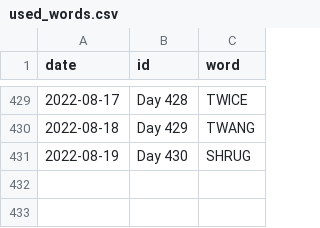
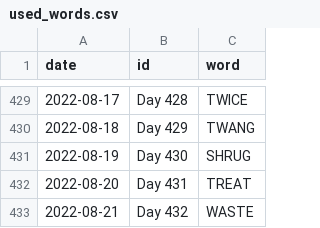
Before and after one commit to JacobLeeBrown/HackerRanks_Python, a CSV file: hackerranks/wordle/used_words.csv, drawn as a sheet; only a part is shown, gaps mark what is left out.

Commit message:
Another day, another Wordle

```diff
--- a/hackerranks/wordle/used_words.csv
+++ b/hackerranks/wordle/used_words.csv
@@ -431 +431,3 @@ date,id,word
 2022-08-19,Day 430,SHRUG
+2022-08-20,Day 431,TREAT
+2022-08-21,Day 432,WASTE
```
Also changed, not shown: 2 other files.
